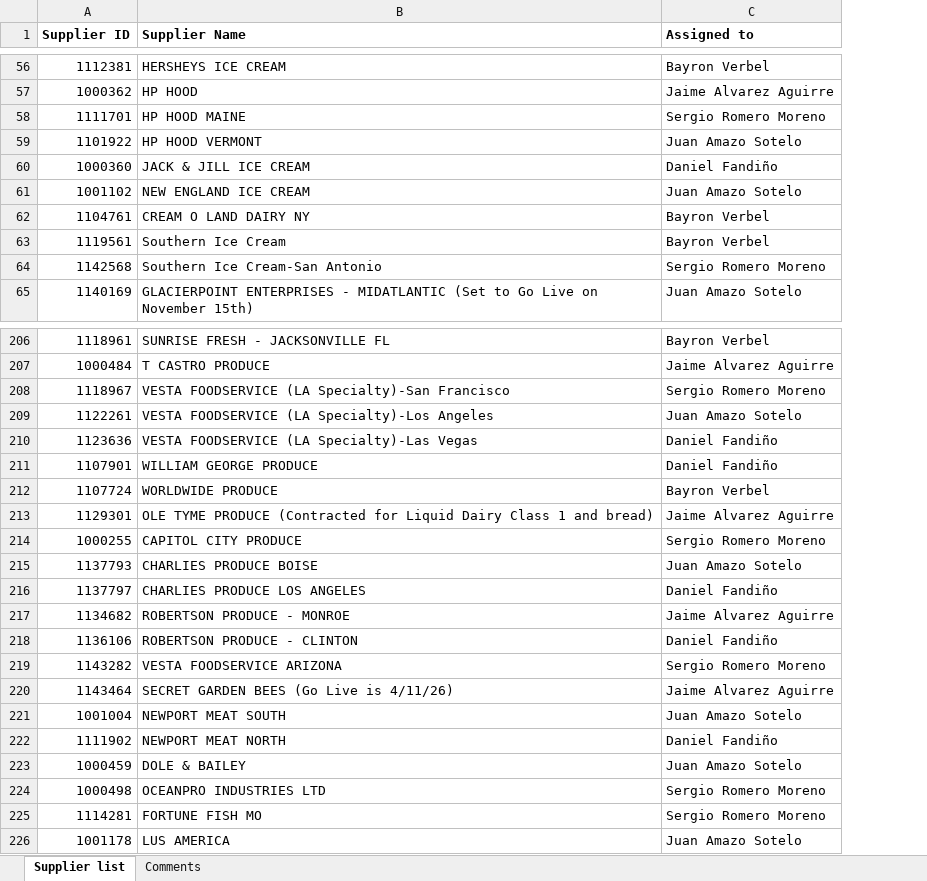
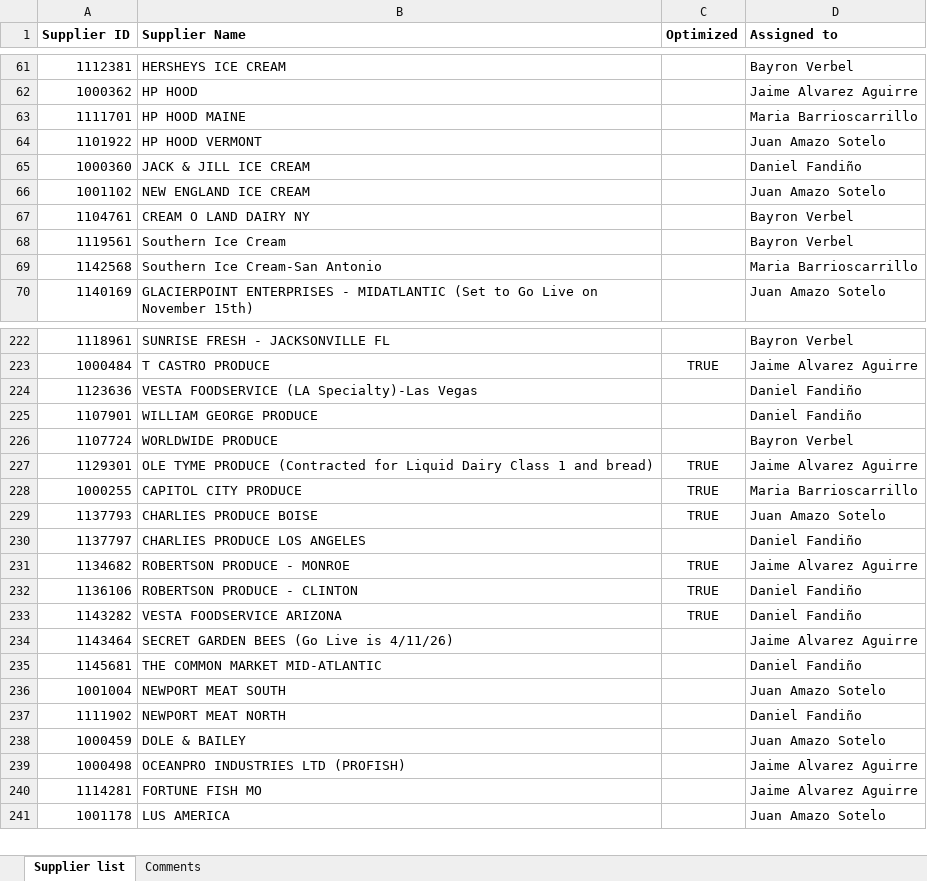
Before and after one commit to F3lipe-10/Catalog_audit, an Excel workbook: data/asignaciones.xlsx, sheet Supplier list, drawn as a sheet; only a part is shown, gaps mark what is left out; values as stored, in another font and other column widths than the file's, no borders; removed rows and columns are numbered as before the commit, all else as after; the diff covers the shown part only; the diff names each change by its address in the sheet, - before the commit and + after, or states it on an @@ line.

```diff
--- a/data/asignaciones.xlsx (sheet Supplier list)
+++ b/data/asignaciones.xlsx (sheet Supplier list)
+column C (Optimized), rows 223-233: TRUE |  |  |  | TRUE | TRUE | TRUE |  | TRUE | TRUE | TRUE
-D63 (Assigned to): Sergio Romero Moreno
+D63 (Assigned to): Maria Barrioscarrillo
-D69 (Assigned to): Sergio Romero Moreno
+D69 (Assigned to): Maria Barrioscarrillo
-row 208: 1118967 | VESTA FOODSERVICE (LA Specialty)-San Francisco | Sergio Romero Moreno
-row 209: 1122261 | VESTA FOODSERVICE (LA Specialty)-Los Angeles | Juan Amazo Sotelo
-D228 (Assigned to): Sergio Romero Moreno
+D228 (Assigned to): Maria Barrioscarrillo
-D233 (Assigned to): Sergio Romero Moreno
+D233 (Assigned to): Daniel Fandiño
@@ row 302 moved to row 235: 1145681 @@
-B239 (Supplier Name): OCEANPRO INDUSTRIES LTD
+B239 (Supplier Name): OCEANPRO INDUSTRIES LTD (PROFISH)
-D239:D240 (Assigned to): Sergio Romero Moreno
+D239:D240 (Assigned to): Jaime Alvarez Aguirre
```
Also changed, not shown: 17 added rows and 58 edited cells elsewhere in this sheet.
